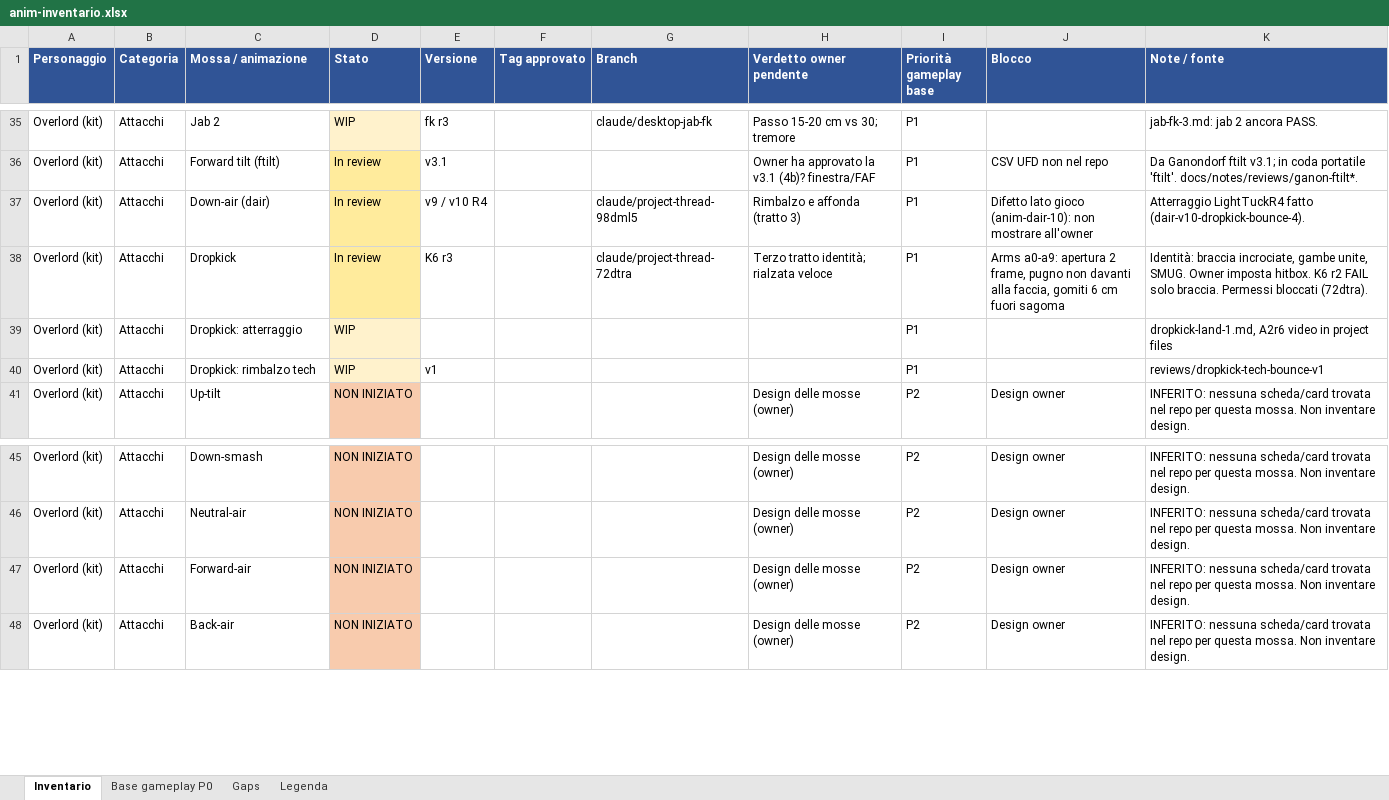
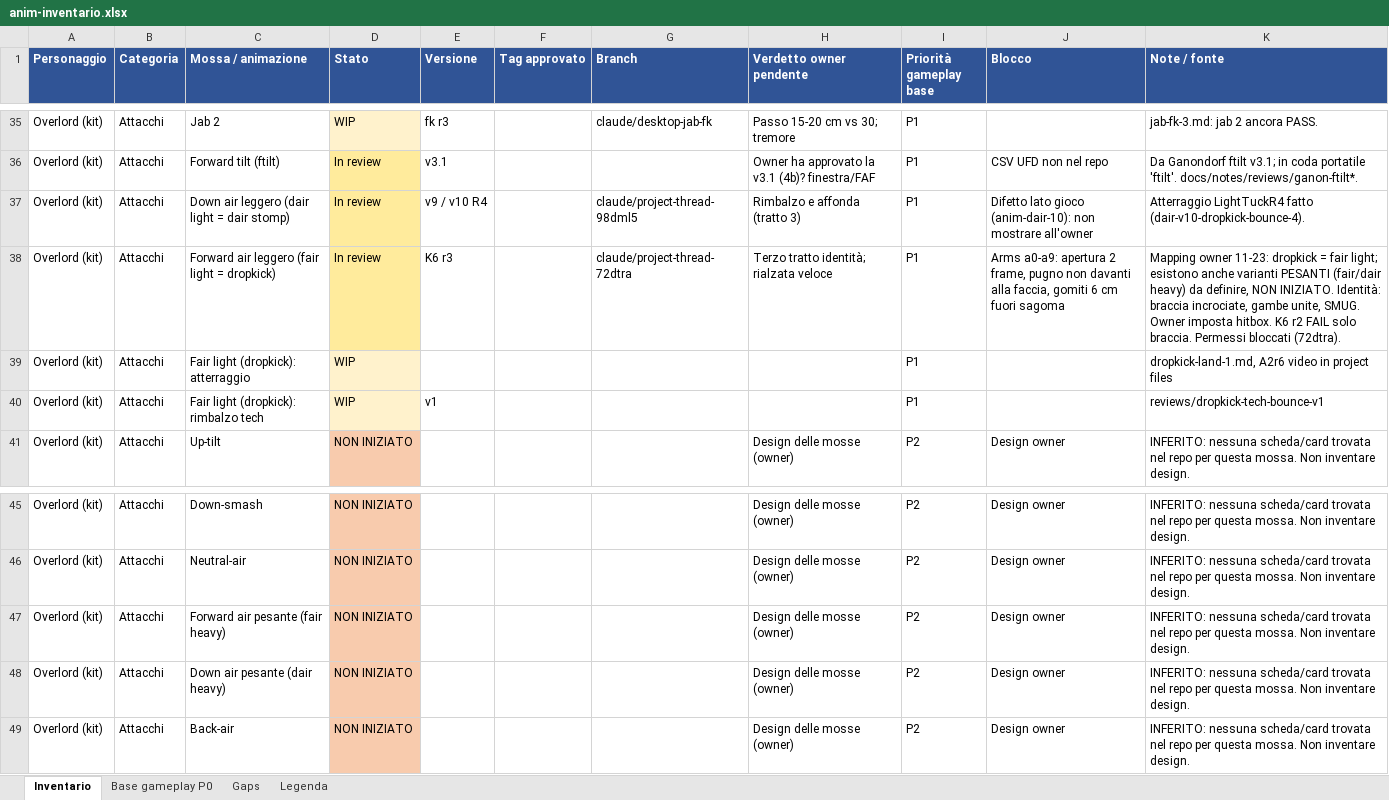
Before and after one commit to xJusteen47/GASP_GiustinoTest_5.8, an Excel workbook: docs/notes/anim-inventario.xlsx, sheet Inventario, drawn as a sheet; only a part is shown, gaps mark what is left out; values as stored, in another font and other column widths than the file's, no borders; the diff covers the shown part only; the diff names each change by its address in the sheet, - before the commit and + after, or states it on an @@ line.

```diff
--- a/docs/notes/anim-inventario.xlsx (sheet Inventario)
+++ b/docs/notes/anim-inventario.xlsx (sheet Inventario)
-C37 (Mossa / animazione): Down-air (dair)
+C37 (Mossa / animazione): Down air leggero (dair light = dair stomp)
-C38 (Mossa / animazione): Dropkick
+C38 (Mossa / animazione): Forward air leggero (fair light = dropkick)
-K38 (Note / fonte): Identità: braccia…
+K38 (Note / fonte): Mapping owner 11-23: dropkick = fair light; esistono anche varianti PESANTI (fair/dair heavy) da definire, NON INIZIATO. Identità: braccia…
-C39 (Mossa / animazione): Dropkick: atterraggio
+C39 (Mossa / animazione): Fair light (dropkick): atterraggio
-C40 (Mossa / animazione): Dropkick: rimbalzo tech
+C40 (Mossa / animazione): Fair light (dropkick): rimbalzo tech
-C47 (Mossa / animazione): Forward-air
+C47 (Mossa / animazione): Forward air pesante (fair heavy)
+row 48: Overlord (kit) | Attacchi | Down air pesante (dair heavy) | NON INIZIATO |  |  |  | Design delle mosse (owner) | P2 | Design owner | INFERITO: nessuna scheda/card trovata nel repo per questa mossa. Non inventare design.
```
Also changed, not shown: 3 added rows and 9 edited cells elsewhere in this sheet, sheet Base gameplay P0.
